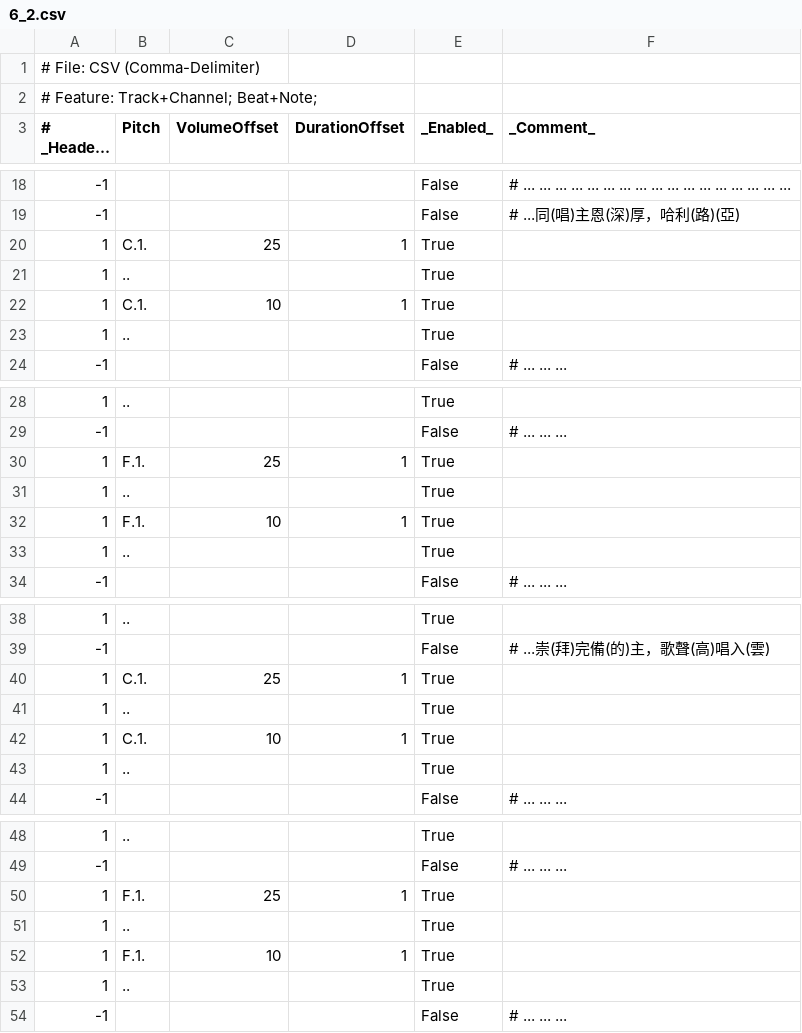
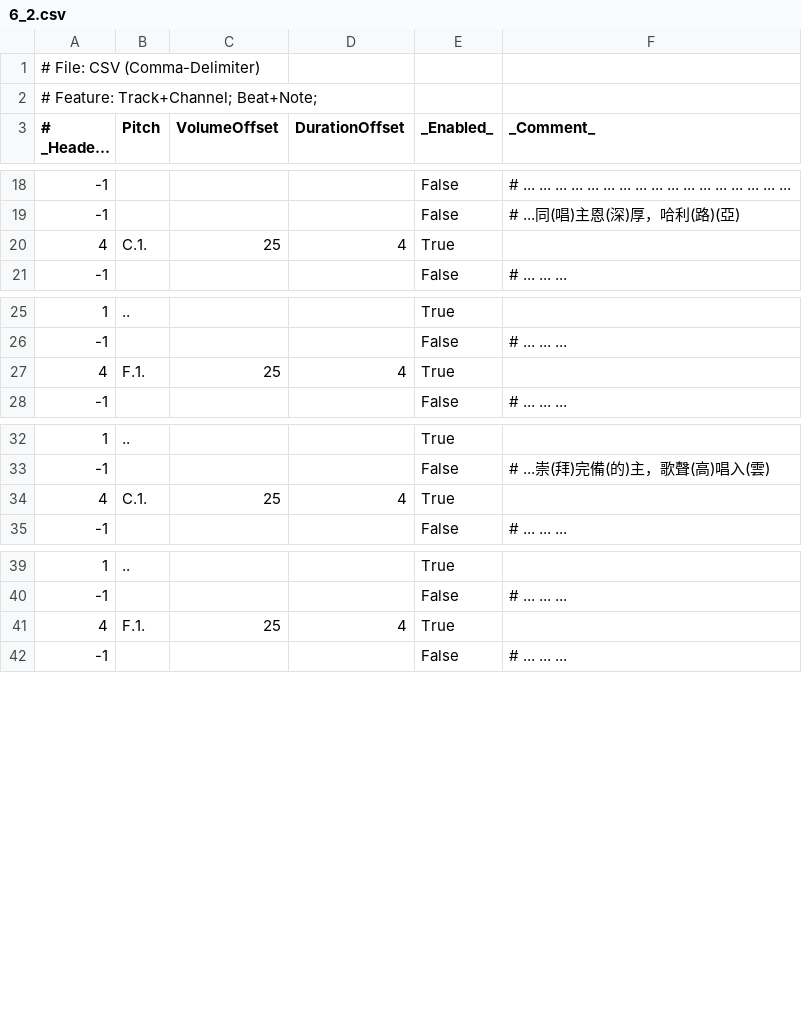
Before and after one commit to Mcc-Mak/python-music-studio-app, a CSV file: MusicSheet/高唱入雲/6_2.csv, drawn as a sheet; only a part is shown, gaps mark what is left out; long unchanged cells end in …; the diff covers the shown part only.

```diff
--- a/MusicSheet/高唱入雲/6_2.csv
+++ b/MusicSheet/高唱入雲/6_2.csv
@@ -19,6 +19,3 @@
 -1,,,,False,# ...同(唱)主恩(深)厚，哈利(路)(亞)
-1,C.1.,25,1,True,
-1,..,,,True,
-1,C.1.,10,1,True,
-1,..,,,True,
+4,C.1.,25,4,True,
 -1,,,,False,# ... ... ...
@@ -29,6 +26,3 @@
 -1,,,,False,# ... ... ...
-1,F.1.,25,1,True,
-1,..,,,True,
-1,F.1.,10,1,True,
-1,..,,,True,
+4,F.1.,25,4,True,
 -1,,,,False,# ... ... ...
@@ -39,6 +33,3 @@
 -1,,,,False,# ...崇(拜)完備(的)主，歌聲(高)唱入(雲)
-1,C.1.,25,1,True,
-1,..,,,True,
-1,C.1.,10,1,True,
-1,..,,,True,
+4,C.1.,25,4,True,
 -1,,,,False,# ... ... ...
@@ -49,6 +40,3 @@
 -1,,,,False,# ... ... ...
-1,F.1.,25,1,True,
-1,..,,,True,
-1,F.1.,10,1,True,
-1,..,,,True,
+4,F.1.,25,4,True,
 -1,,,,False,# ... ... ...
```
Also changed, not shown: 12 removed rows and 9 edited cells elsewhere in this file, MusicSheet/高唱入雲/6_1.csv, MusicSheet/高唱入雲/6_3.csv, 2 other files.
